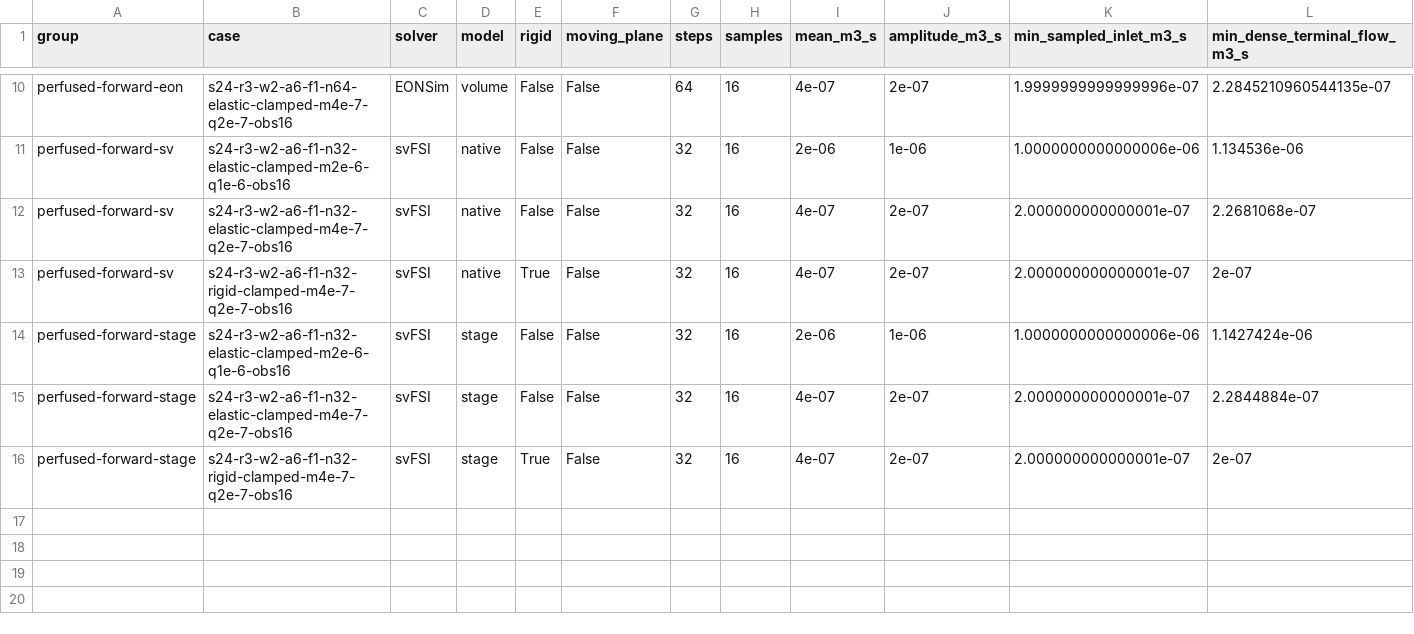
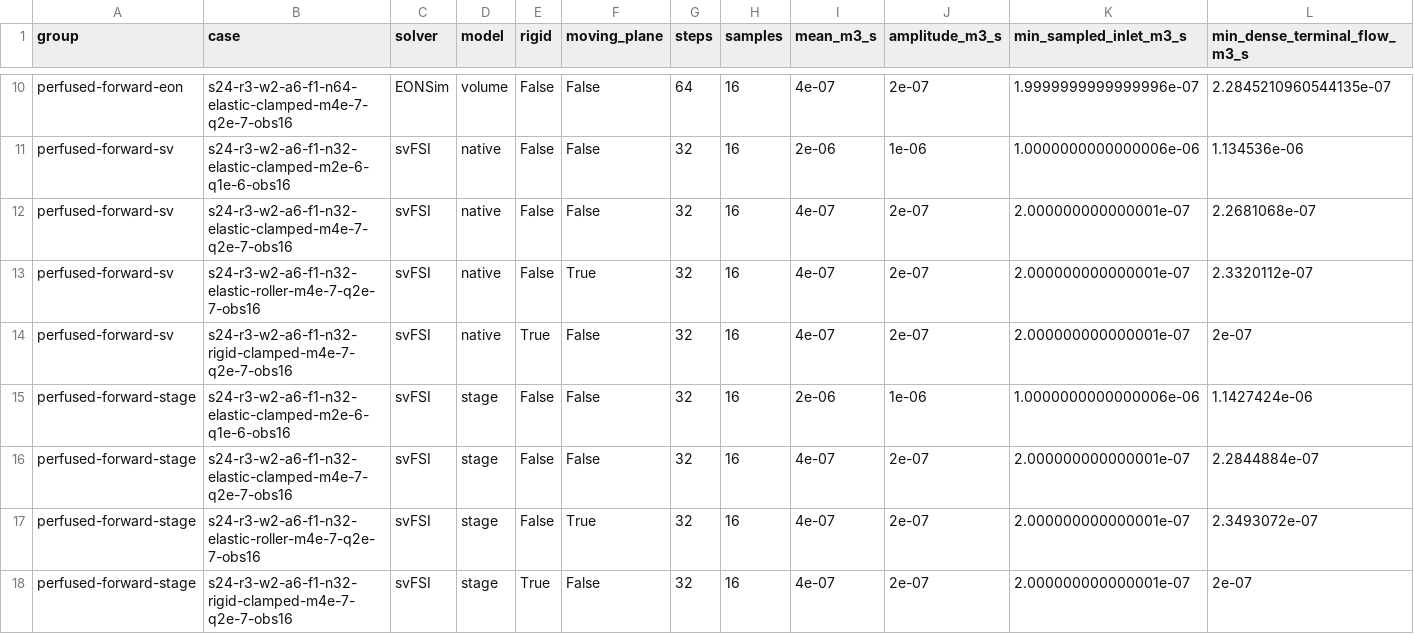
Before and after one commit to saitoasukakawaii/EONSim-new, a CSV file: docs/research/data/fsi-linear-transient-2026-11-24/perfused-forward.csv, drawn as a sheet; only a part is shown, gaps mark what is left out; rows hold the shown columns only; the diff names each change by its address in the sheet, - before the commit and + after, or states it on an @@ line.

```diff
--- a/docs/research/data/fsi-linear-transient-2026-11-24/perfused-forward.csv
+++ b/docs/research/data/fsi-linear-transient-2026-11-24/perfused-forward.csv
+row 13: perfused-forward-sv | s24-r3-w2-a6-f1-n32-elastic-roller-m4e-7-q2e-7-obs16 | svFSI | native | False | True | 32 | 16 | 4e-07 | 2e-07 | 2.000000000000001e-07 | 2.3320112e-07
+row 17: perfused-forward-stage | s24-r3-w2-a6-f1-n32-elastic-roller-m4e-7-q2e-7-obs16 | svFSI | stage | False | True | 32 | 16 | 4e-07 | 2e-07 | 2.000000000000001e-07 | 2.3493072e-07
```
Also changed, not shown: docs/research/data/fsi-linear-transient-2026-11-24/perfused-pairs.csv, docs/research/data/fsi-linear-transient-2026-11-24/perfused-solvers.csv, 2 other files.
